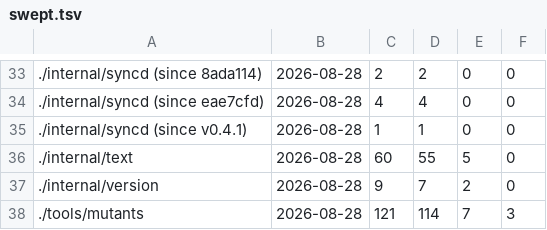
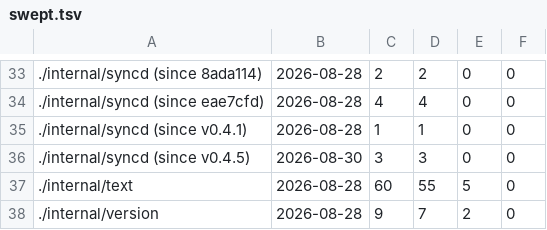
Before and after one commit to Poor-Plebs/herdr-remote-panes, a TSV file: tools/mutants/swept.tsv, drawn as a sheet; only a part is shown, gaps mark what is left out; the shorter side is filled out with more unchanged rows.

Commit message:
Record the sweep of the daemon changes
Three mutations on what changed since v0.4.5, all caught.

```diff
--- a/tools/mutants/swept.tsv
+++ b/tools/mutants/swept.tsv
@@ -35,2 +35,3 @@
 ./internal/syncd (since v0.4.1)	2026-08-28	1	1	0	0
+./internal/syncd (since v0.4.5)	2026-08-30	3	3	0	0
 ./internal/text	2026-08-28	60	55	5	0
```
